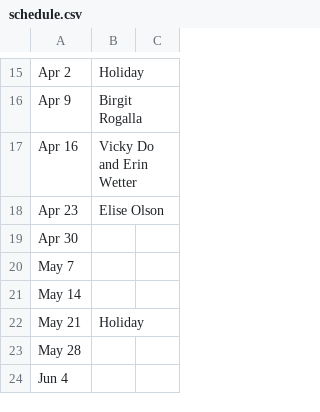
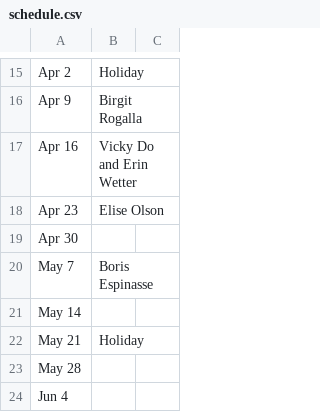
Before and after one commit to danielrobb/phys-ocgy-seminars, a CSV file: schedule.csv, drawn as a sheet; only a part is shown, gaps mark what is left out.

```diff
--- a/schedule.csv
+++ b/schedule.csv
@@ -19,3 +19,3 @@ Apr 23, Elise Olson,
 Apr 30,,
-May 7,,
+May 7, Boris Espinasse,
 May 14,,
```
Also changed, not shown: 1 other file.
